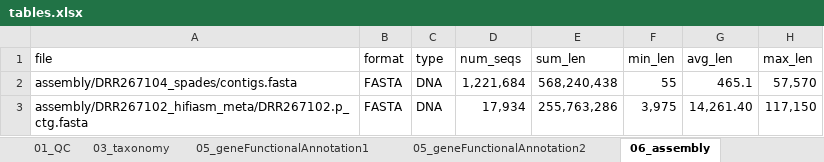
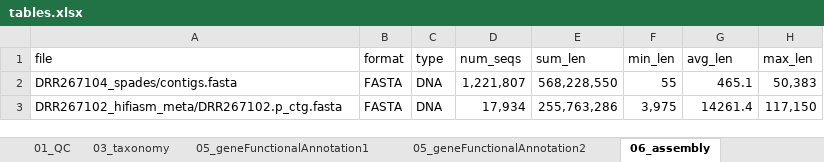
Before and after one commit to hiraokas/Lecture_Metagenome, an Excel workbook: tables.xlsx, sheet 06_assembly, drawn as a sheet; values as stored, in another font and other column widths than the file's, no borders; the diff names each change by its address in the sheet, - before the commit and + after, or states it on an @@ line.

```diff
--- a/tables.xlsx (sheet 06_assembly)
+++ b/tables.xlsx (sheet 06_assembly)
-A2 (file): assembly/DRR267104_spades/contigs.fasta
+A2 (file): DRR267104_spades/contigs.fasta
-D2 (num_seqs): 1,221,684
+D2 (num_seqs): 1,221,807
-E2 (sum_len): 568,240,438
+E2 (sum_len): 568,228,550
-H2 (max_len): 57,570
+H2 (max_len): 50,383
-A3 (file): assembly/DRR267102_hifiasm_meta/DRR267102.p_ctg.fasta
+A3 (file): DRR267102_hifiasm_meta/DRR267102.p_ctg.fasta
-G3 (avg_len): 14,261.40
+G3 (avg_len): 14261.4
```
Also changed, not shown: sheet 05_geneFunctionalAnnotation1, sheet 07_MAGanalysis_CheckM2, sheet 07_MAGanalysis_GTDB-tk, sheet 05_geneFunctionalAnnotation2, other sheet tabs, 5 other files.
